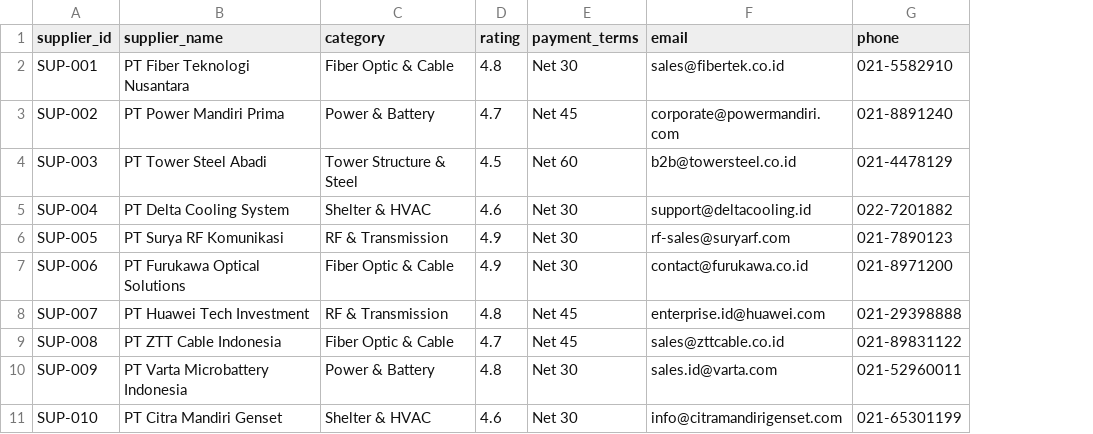
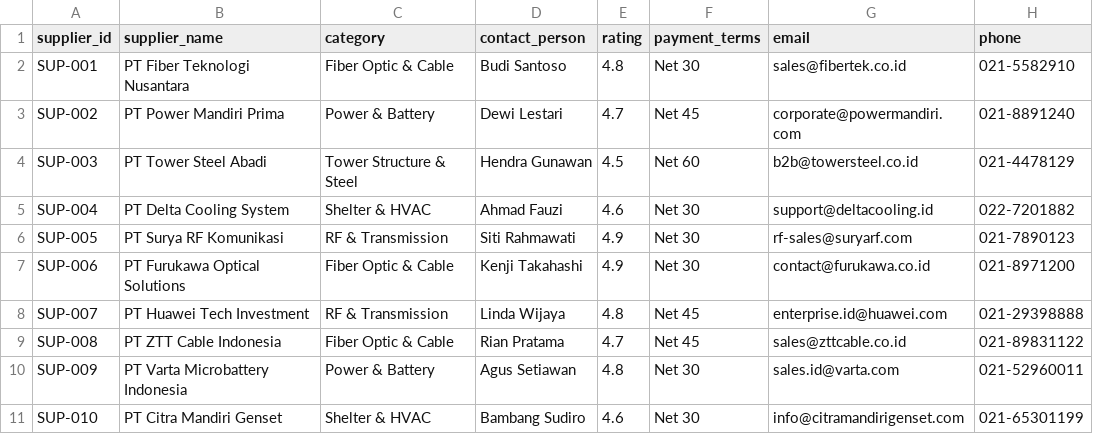
Before and after one commit to daffaarigoh/AutoRestock-Agent, a CSV file: data/balitower/01_inventory/suppliers.csv, drawn as a sheet; the diff names each change by its address in the sheet, - before the commit and + after, or states it on an @@ line.

```diff
--- a/data/balitower/01_inventory/suppliers.csv
+++ b/data/balitower/01_inventory/suppliers.csv
+column D (contact_person), rows 2-11: Budi Santoso | Dewi Lestari | Hendra Gunawan | Ahmad Fauzi | Siti Rahmawati | Kenji Takahashi | Linda Wijaya | Rian Pratama | Agus Setiawan | Bambang Sudiro
```
Also changed, not shown: data/balitower/01_inventory/purchase_orders.csv, data/balitower/01_inventory/stock_balances.csv, 25 other files.
